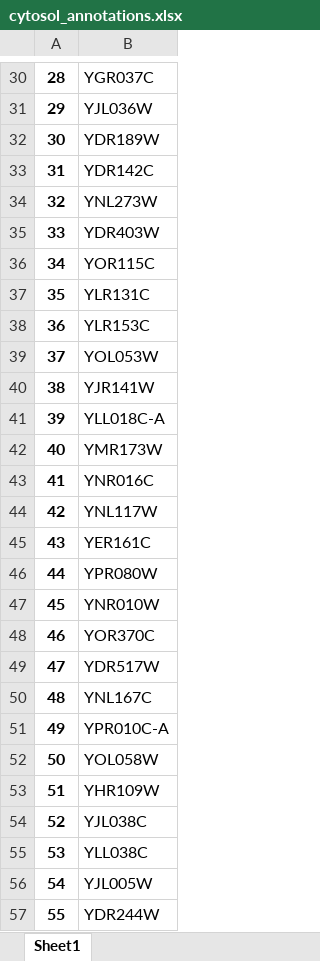
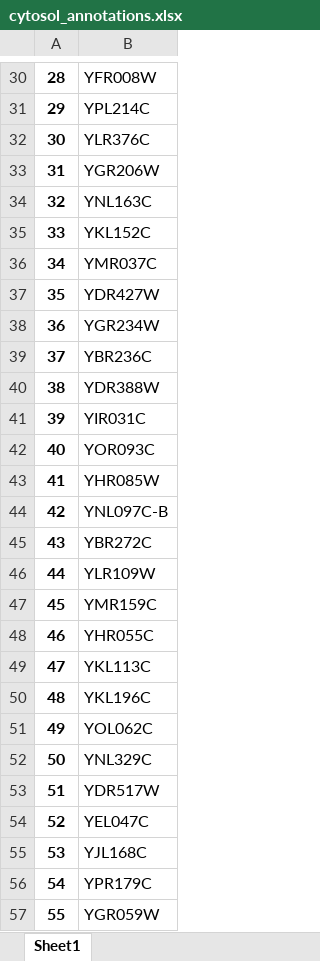
Before and after one commit to hongzhonglu/large_scale_yeast_proteomics_analysis, an Excel workbook: data/sce_compartment_curation/2026_curated/cytosol_annotations.xlsx, sheet Sheet1, drawn as a sheet; only a part is shown, gaps mark what is left out; values as stored, in another font and other column widths than the file's, no borders; the diff covers the shown part only; the diff names each change by its address in the sheet, - before the commit and + after, or states it on an @@ line.

```diff
--- a/data/sce_compartment_curation/2026_curated/cytosol_annotations.xlsx (sheet Sheet1)
+++ b/data/sce_compartment_curation/2026_curated/cytosol_annotations.xlsx (sheet Sheet1)
-B30: YGR037C
+B30: YFR008W
-B31: YJL036W
+B31: YPL214C
-B32: YDR189W
+B32: YLR376C
-B33: YDR142C
+B33: YGR206W
-B34: YNL273W
+B34: YNL163C
-B35: YDR403W
+B35: YKL152C
-B36: YOR115C
+B36: YMR037C
-B37: YLR131C
+B37: YDR427W
-B38: YLR153C
+B38: YGR234W
-B39: YOL053W
+B39: YBR236C
-B40: YJR141W
+B40: YDR388W
-B41: YLL018C-A
+B41: YIR031C
-B42: YMR173W
+B42: YOR093C
-B43: YNR016C
+B43: YHR085W
-B44: YNL117W
+B44: YNL097C-B
-B45: YER161C
+B45: YBR272C
-B46: YPR080W
+B46: YLR109W
-B47: YNR010W
+B47: YMR159C
-B48: YOR370C
+B48: YHR055C
-B49: YDR517W
+B49: YKL113C
-B50: YNL167C
+B50: YKL196C
-B51: YPR010C-A
+B51: YOL062C
-B52: YOL058W
+B52: YNL329C
-B53: YHR109W
+B53: YDR517W
-B54: YJL038C
+B54: YEL047C
-B55: YLL038C
+B55: YJL168C
-B56: YJL005W
+B56: YPR179C
-B57: YDR244W
+B57: YGR059W
```
Also changed, not shown: 486 edited cells elsewhere in this sheet, data/sce_compartment_curation/2026_curated/Golgi_apparatus_annotations.xlsx, data/sce_compartment_curation/2026_curated/Golgi_membrane_annotations.xlsx, 20 other files.
